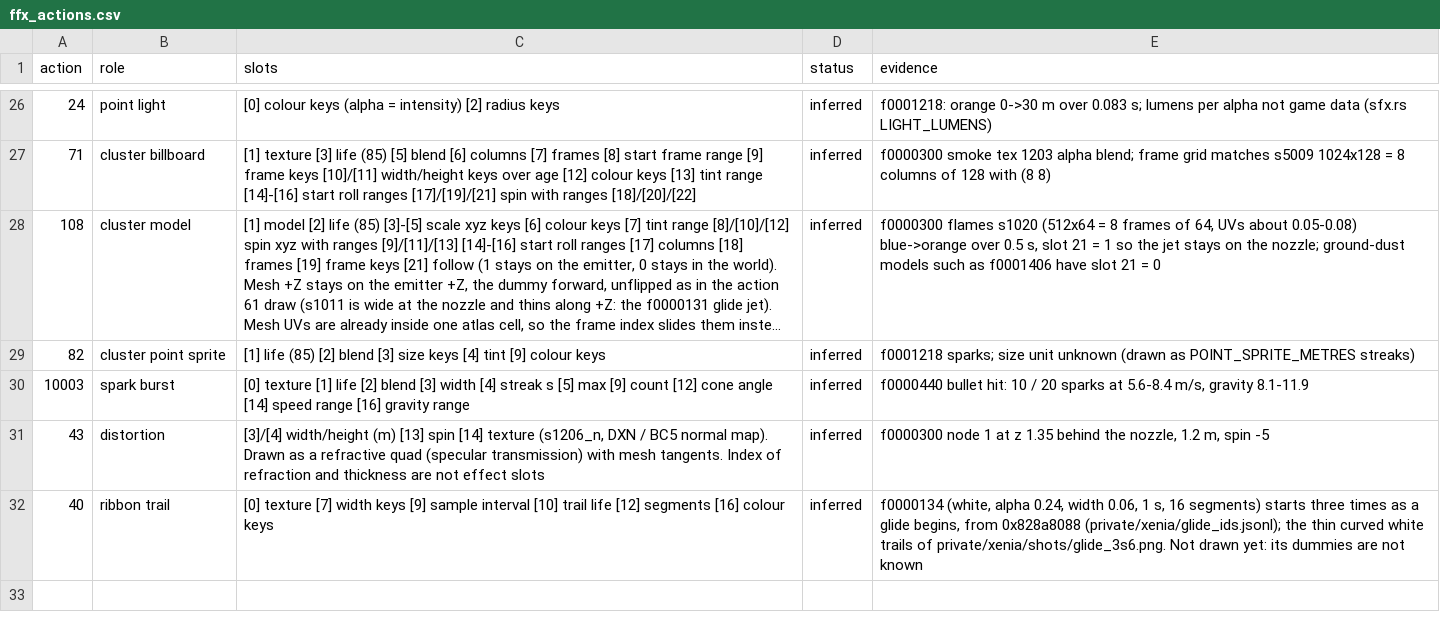
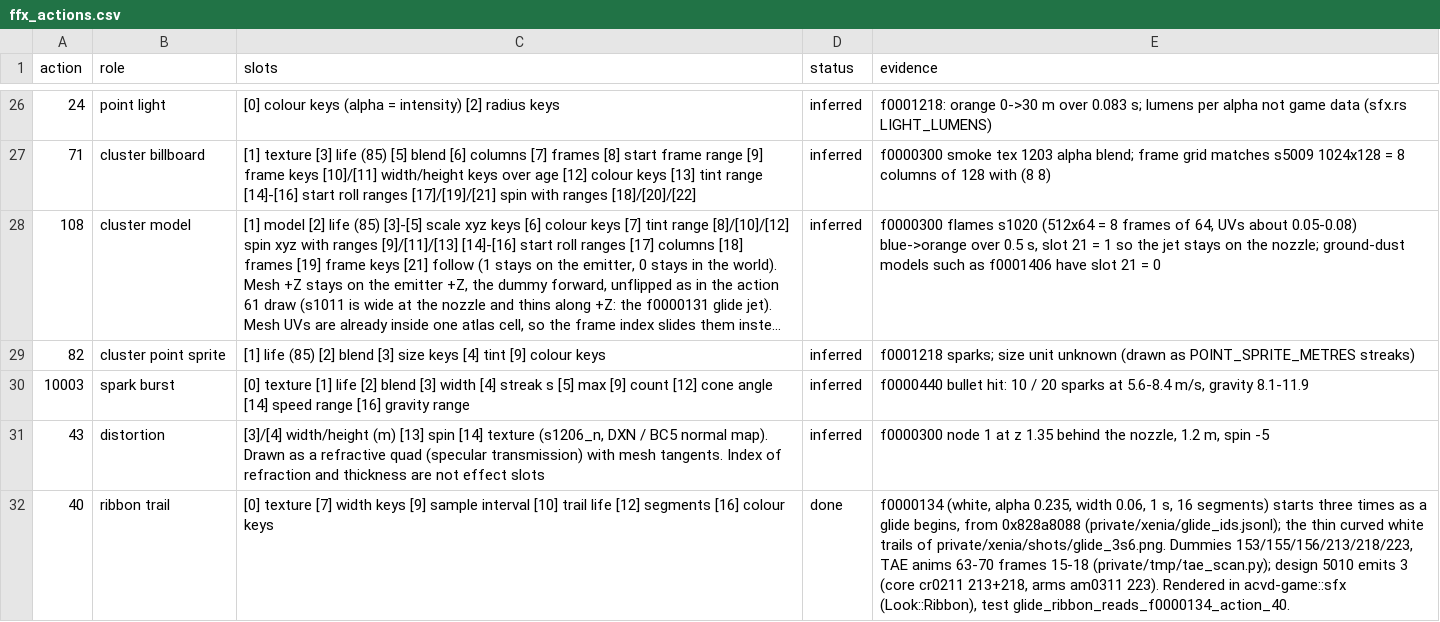
Before and after one commit to ninjagodino/ArmoredCoreRustRewrite, a CSV file: sheets/ffx_actions.csv, drawn as a sheet; only a part is shown, gaps mark what is left out; long unchanged cells end in ….

```diff
--- a/sheets/ffx_actions.csv
+++ b/sheets/ffx_actions.csv
@@ -31,2 +31,2 @@ action,role,slots,status,evidence
 43,distortion,"[3]/[4] width/height (m) [13] spin [14] texture (s1206_n, DXN / BC5 normal map). Drawn as a refractive quad (specular transmission) with mesh tangents. Index of refraction and thickness are not effect slots",inferred,"f0000300 node 1 at z 1.35 behind the nozzle, 1.2 m, spin -5"
-40,ribbon trail,"[0] texture [7] width keys [9] sample interval [10] trail life [12] segments [16] colour keys",inferred,"f0000134 (white, alpha 0.24, width 0.06, 1 s, 16 segments) starts three times as a glide begins, from 0x828a8088 (private/xenia/glide_ids.jsonl); the thin curved white trails of private/xenia/shots/glide_3s6.png. Not drawn yet: its dummies are not known"
+40,ribbon trail,"[0] texture [7] width keys [9] sample interval [10] trail life [12] segments [16] colour keys",done,"f0000134 (white, alpha 0.235, width 0.06, 1 s, 16 segments) starts three times as a glide begins, from 0x828a8088 (private/xenia/glide_ids.jsonl); the thin curved white trails of private/xenia/shots/glide_3s6.png. Dummies 153/155/156/213/218/223, TAE anims 63-70 frames 15-18 (private/tmp/tae_scan.py); design 5010 emits 3 (core cr0211 213+218, arms am0311 223). Rendered in acvd-game::sfx (Look::Ribbon), test glide_ribbon_reads_f0000134_action_40."
```
Also changed, not shown: sheets/ac_ctrl_calc.csv, 4 other files.
